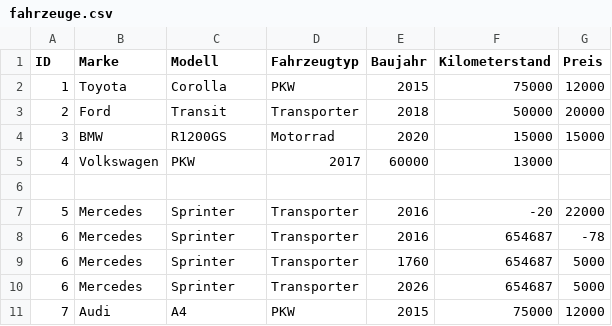
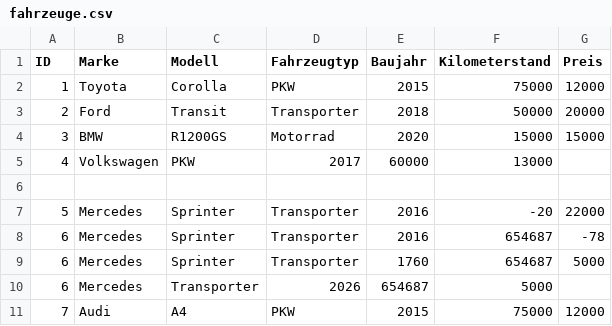
Before and after one commit to jprinz96/EPRO_HW, a CSV file: VehicleManagementSystem/src/main/resources/fahrzeuge.csv, drawn as a sheet.

```diff
--- a/VehicleManagementSystem/src/main/resources/fahrzeuge.csv
+++ b/VehicleManagementSystem/src/main/resources/fahrzeuge.csv
@@ -9,3 +9,3 @@ ID;Marke;Modell;Fahrzeugtyp;Baujahr;Kilometerstand;Preis
 6;Mercedes;Sprinter;Transporter;1760;654687;5000
-6;Mercedes;Sprinter;Transporter;2026;654687;5000
+6;Mercedes;Transporter;2026;654687;5000
 7;Audi;A4;PKW;2015;75000;12000
```
Also changed, not shown: 19 other files.
